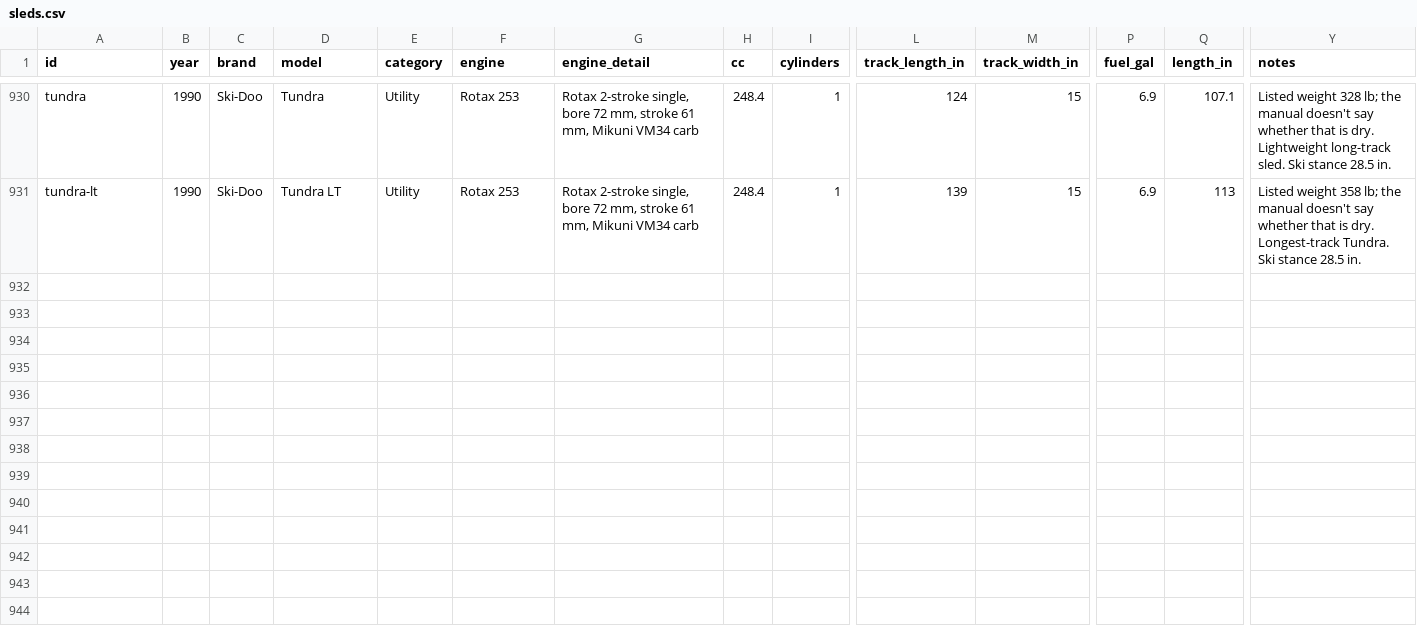
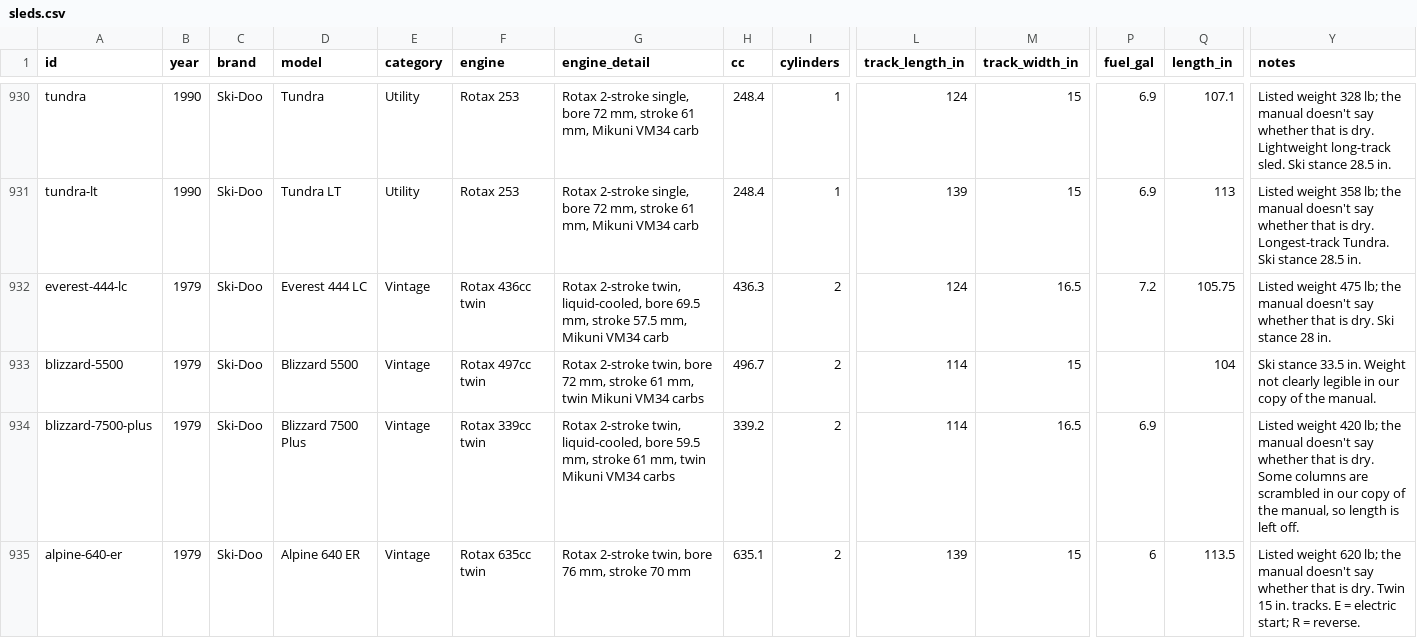
Before and after one commit to JonesT1986/SledSpecs, a CSV file: data/sleds.csv, drawn as a sheet; only a part is shown, gaps mark what is left out; rows hold the shown columns only; the diff names each change by its address in the sheet, - before the commit and + after, or states it on an @@ line.

```diff
--- a/data/sleds.csv
+++ b/data/sleds.csv
+row 932: everest-444-lc | 1979 | Ski-Doo | Everest 444 LC | Vintage | Rotax 436cc twin | Rotax 2-stroke twin, liquid-cooled, bore 69.5 mm, stroke 57.5 mm, Mikuni VM34 carb | 436.3 | 2 | 124 | 16.5 | 7.2 | 105.75 | Listed weight 475 lb; the manual doesn't say whether that is dry. Ski stance 28 in.
+row 933: blizzard-5500 | 1979 | Ski-Doo | Blizzard 5500 | Vintage | Rotax 497cc twin | Rotax 2-stroke twin, bore 72 mm, stroke 61 mm, twin Mikuni VM34 carbs | 496.7 | 2 | 114 | 15 |  | 104 | Ski stance 33.5 in. Weight not clearly legible in our copy of the manual.
+row 934: blizzard-7500-plus | 1979 | Ski-Doo | Blizzard 7500 Plus | Vintage | Rotax 339cc twin | Rotax 2-stroke twin, liquid-cooled, bore 59.5 mm, stroke 61 mm, twin Mikuni VM34 carbs | 339.2 | 2 | 114 | 16.5 | 6.9 |  | Listed weight 420 lb; the manual doesn't say whether that is dry. Some columns are scrambled in our copy of the manual, so length is left off.
+row 935: alpine-640-er | 1979 | Ski-Doo | Alpine 640 ER | Vintage | Rotax 635cc twin | Rotax 2-stroke twin, bore 76 mm, stroke 70 mm | 635.1 | 2 | 139 | 15 | 6 | 113.5 | Listed weight 620 lb; the manual doesn't say whether that is dry. Twin 15 in. tracks. E = electric start; R = reverse.
```
